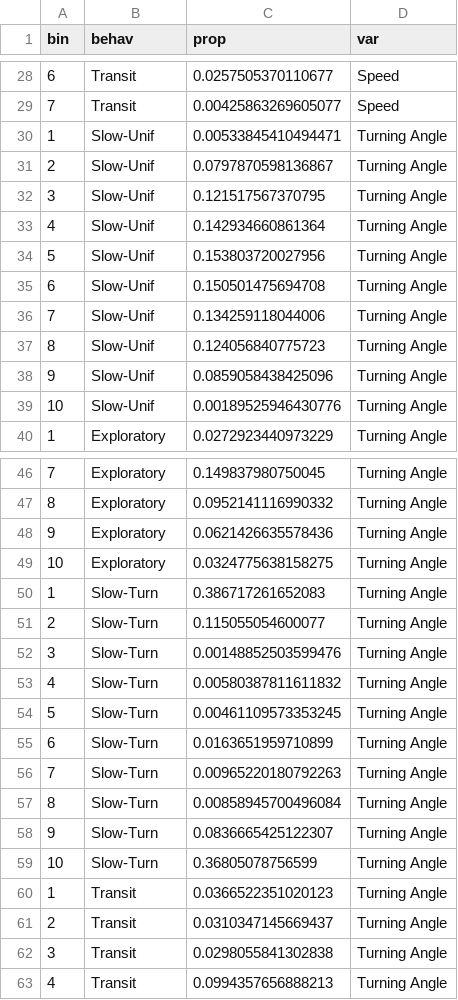
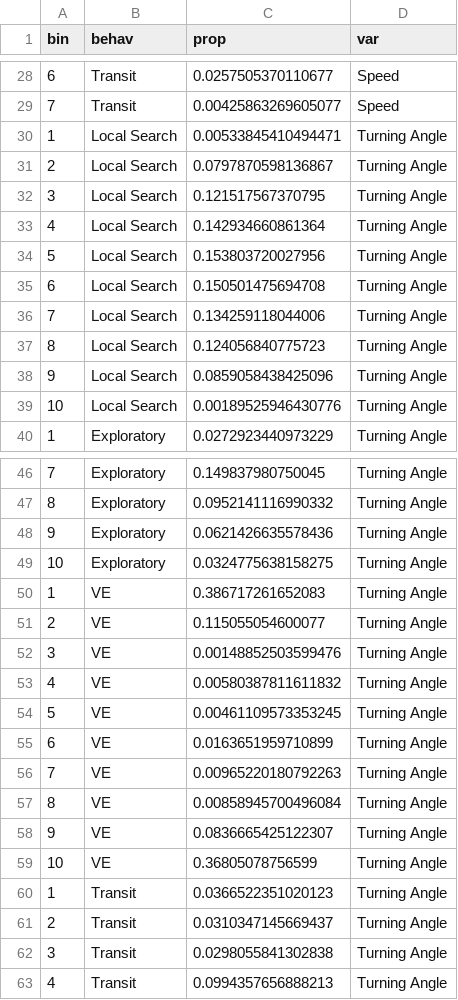
Before and after one commit to joshcullen/acceleration, a CSV file: Giant Armadillo behavior distribs.csv, drawn as a sheet; only a part is shown, gaps mark what is left out; the diff covers the shown part only.

Commit message:
Update scripts to reflect new names for behavioral states

```diff
--- a/Giant Armadillo behavior distribs.csv
+++ b/Giant Armadillo behavior distribs.csv
@@ -29,12 +29,12 @@
 7,"Transit",0.00425863269605077,"Speed"
-1,"Slow-Unif",0.00533845410494471,"Turning Angle"
-2,"Slow-Unif",0.0797870598136867,"Turning Angle"
-3,"Slow-Unif",0.121517567370795,"Turning Angle"
-4,"Slow-Unif",0.142934660861364,"Turning Angle"
-5,"Slow-Unif",0.153803720027956,"Turning Angle"
-6,"Slow-Unif",0.150501475694708,"Turning Angle"
-7,"Slow-Unif",0.134259118044006,"Turning Angle"
-8,"Slow-Unif",0.124056840775723,"Turning Angle"
-9,"Slow-Unif",0.0859058438425096,"Turning Angle"
-10,"Slow-Unif",0.00189525946430776,"Turning Angle"
+1,"Local Search",0.00533845410494471,"Turning Angle"
+2,"Local Search",0.0797870598136867,"Turning Angle"
+3,"Local Search",0.121517567370795,"Turning Angle"
+4,"Local Search",0.142934660861364,"Turning Angle"
+5,"Local Search",0.153803720027956,"Turning Angle"
+6,"Local Search",0.150501475694708,"Turning Angle"
+7,"Local Search",0.134259118044006,"Turning Angle"
+8,"Local Search",0.124056840775723,"Turning Angle"
+9,"Local Search",0.0859058438425096,"Turning Angle"
+10,"Local Search",0.00189525946430776,"Turning Angle"
 1,"Exploratory",0.0272923440973229,"Turning Angle"
@@ -49,12 +49,12 @@
 10,"Exploratory",0.0324775638158275,"Turning Angle"
-1,"Slow-Turn",0.386717261652083,"Turning Angle"
-2,"Slow-Turn",0.115055054600077,"Turning Angle"
-3,"Slow-Turn",0.00148852503599476,"Turning Angle"
-4,"Slow-Turn",0.00580387811611832,"Turning Angle"
-5,"Slow-Turn",0.00461109573353245,"Turning Angle"
-6,"Slow-Turn",0.0163651959710899,"Turning Angle"
-7,"Slow-Turn",0.00965220180792263,"Turning Angle"
-8,"Slow-Turn",0.00858945700496084,"Turning Angle"
-9,"Slow-Turn",0.0836665425122307,"Turning Angle"
-10,"Slow-Turn",0.36805078756599,"Turning Angle"
+1,"VE",0.386717261652083,"Turning Angle"
+2,"VE",0.115055054600077,"Turning Angle"
+3,"VE",0.00148852503599476,"Turning Angle"
+4,"VE",0.00580387811611832,"Turning Angle"
+5,"VE",0.00461109573353245,"Turning Angle"
+6,"VE",0.0163651959710899,"Turning Angle"
+7,"VE",0.00965220180792263,"Turning Angle"
+8,"VE",0.00858945700496084,"Turning Angle"
+9,"VE",0.0836665425122307,"Turning Angle"
+10,"VE",0.36805078756599,"Turning Angle"
 1,"Transit",0.0366522351020123,"Turning Angle"
```
Also changed, not shown: 26 edited cells elsewhere in this file, 3 other files.
